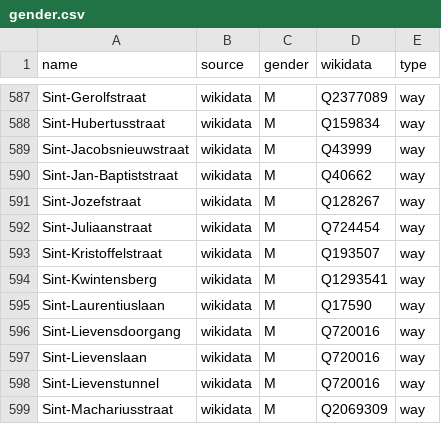
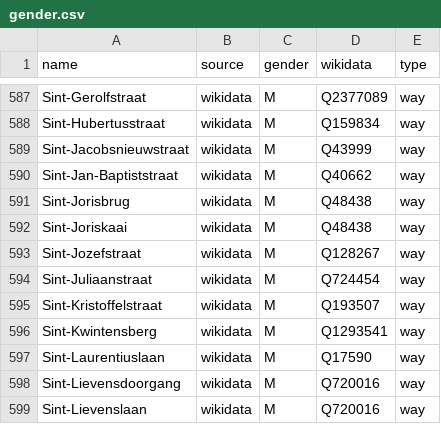
Before and after one commit to EqualStreetNames/equalstreetnames-gent, a CSV file: data/gender.csv, drawn as a sheet; only a part is shown, gaps mark what is left out; the shorter side is filled out with more unchanged rows.

```diff
--- a/data/gender.csv
+++ b/data/gender.csv
@@ -590,2 +590,4 @@ Sint-Jacobsnieuwstraat,wikidata,M,Q43999,way
 Sint-Jan-Baptiststraat,wikidata,M,Q40662,way
+Sint-Jorisbrug,wikidata,M,Q48438,way
+Sint-Joriskaai,wikidata,M,Q48438,way
 Sint-Jozefstraat,wikidata,M,Q128267,way
```
Also changed, not shown: data/other.csv, 3 other files.
